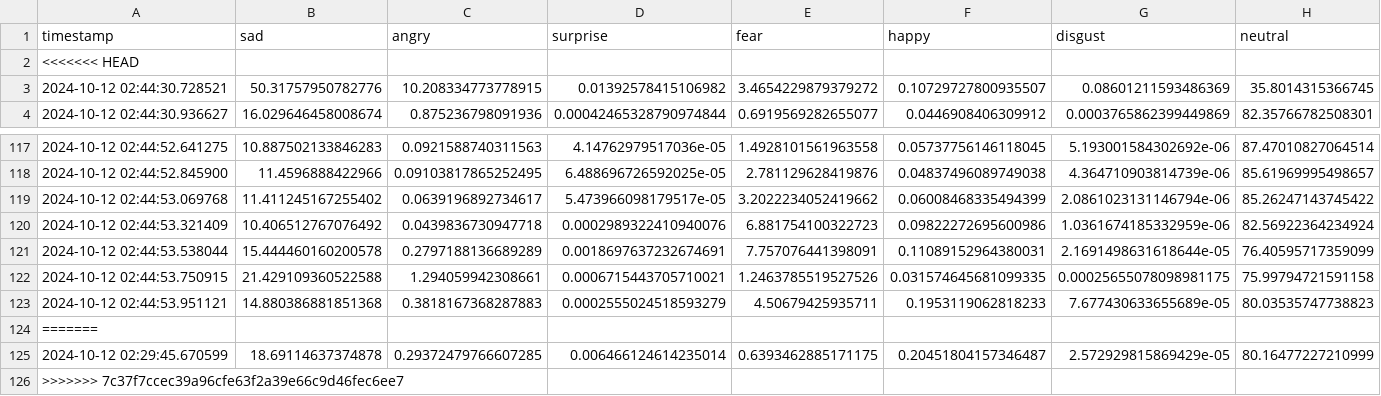
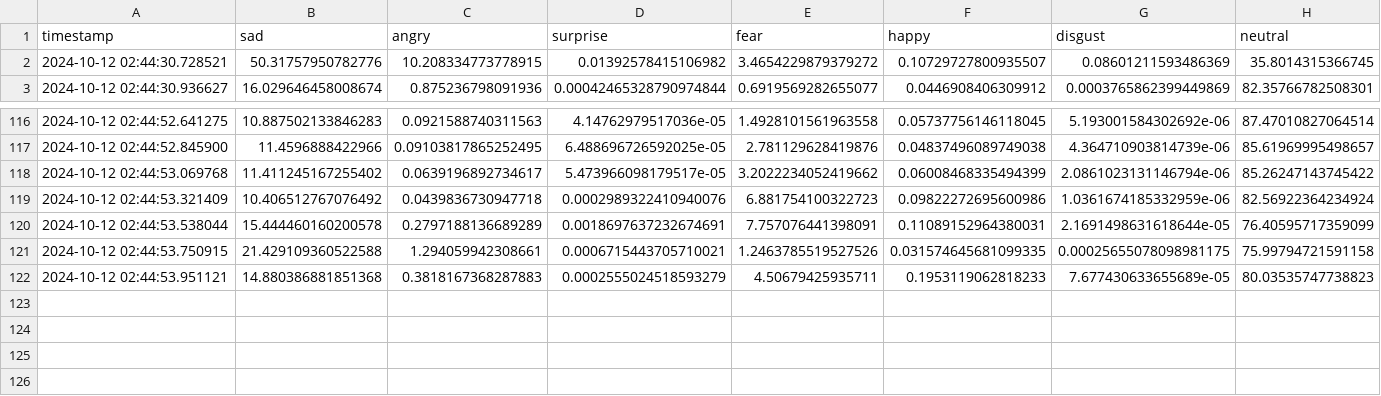
Before and after one commit to im-a-robo/jint_ws, a CSV file: jint_ws/server/emotion_data.csv, drawn as a sheet; only a part is shown, gaps mark what is left out.

```diff
--- a/jint_ws/server/emotion_data.csv
+++ b/jint_ws/server/emotion_data.csv
@@ -1,3 +1,2 @@
 timestamp,sad,angry,surprise,fear,happy,disgust,neutral
-<<<<<<< HEAD
 2024-10-12 02:44:30.728521,50.31757950782776,10.208334773778915,0.01392578415106982,3.4654229879379272,0.10729727800935507,0.08601211593486369,35.8014315366745
@@ -123,4 +122 @@ timestamp,sad,angry,surprise,fear,happy,disgust,neutral
 2024-10-12 02:44:53.951121,14.880386881851368,0.3818167368287883,0.0002555024518593279,4.50679425935711,0.1953119062818233,7.677430633655689e-05,80.03535747738823
-=======
-2024-10-12 02:29:45.670599,18.69114637374878,0.29372479766607285,0.006466124614235014,0.6393462885171175,0.20451804157346487,2.572929815869429e-05,80.16477227210999
->>>>>>> 7c37f7ccec39a96cfe63f2a39e66c9d46fec6ee7
```
Also changed, not shown: 4 other files.
